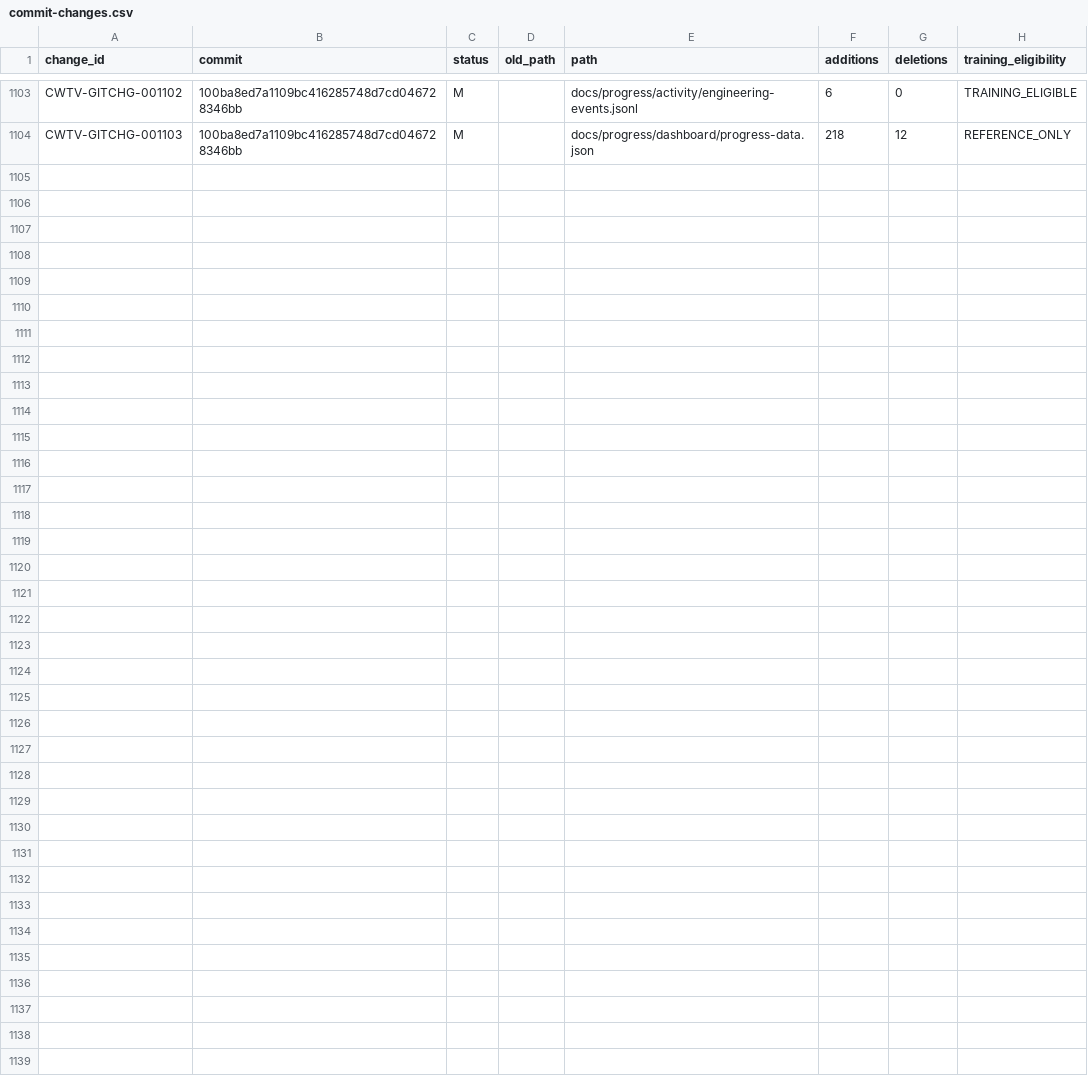
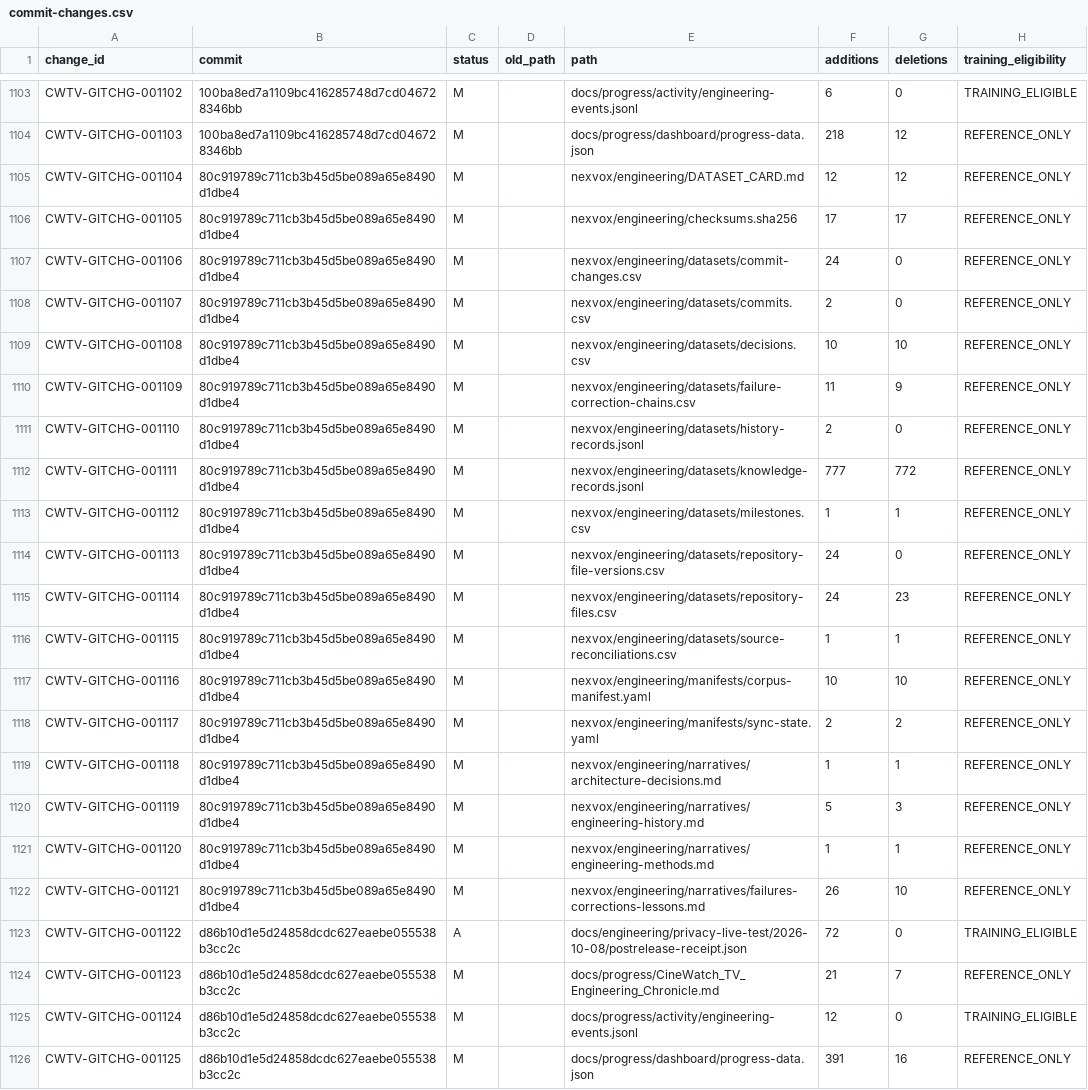
Before and after one commit to Asleki/cinewatch-tv, a CSV file: nexvox/engineering/datasets/commit-changes.csv, drawn as a sheet; only a part is shown, gaps mark what is left out; the diff names each change by its address in the sheet, - before the commit and + after, or states it on an @@ line.

Commit message:
chore(nexvox): project accepted Privacy deployment history
NexVox-Source-Commit: d86b10d1e5d24858dcdc627eaebe055538b3cc2c

NexVox-Projection: true

```diff
--- a/nexvox/engineering/datasets/commit-changes.csv
+++ b/nexvox/engineering/datasets/commit-changes.csv
+row 1105: CWTV-GITCHG-001104 | 80c919789c711cb3b45d5be089a65e8490d1dbe4 | M |  | nexvox/engineering/DATASET_CARD.md | 12 | 12 | REFERENCE_ONLY
+row 1106: CWTV-GITCHG-001105 | 80c919789c711cb3b45d5be089a65e8490d1dbe4 | M |  | nexvox/engineering/checksums.sha256 | 17 | 17 | REFERENCE_ONLY
+row 1107: CWTV-GITCHG-001106 | 80c919789c711cb3b45d5be089a65e8490d1dbe4 | M |  | nexvox/engineering/datasets/commit-changes.csv | 24 | 0 | REFERENCE_ONLY
+row 1108: CWTV-GITCHG-001107 | 80c919789c711cb3b45d5be089a65e8490d1dbe4 | M |  | nexvox/engineering/datasets/commits.csv | 2 | 0 | REFERENCE_ONLY
+row 1109: CWTV-GITCHG-001108 | 80c919789c711cb3b45d5be089a65e8490d1dbe4 | M |  | nexvox/engineering/datasets/decisions.csv | 10 | 10 | REFERENCE_ONLY
+row 1110: CWTV-GITCHG-001109 | 80c919789c711cb3b45d5be089a65e8490d1dbe4 | M |  | nexvox/engineering/datasets/failure-correction-chains.csv | 11 | 9 | REFERENCE_ONLY
+row 1111: CWTV-GITCHG-001110 | 80c919789c711cb3b45d5be089a65e8490d1dbe4 | M |  | nexvox/engineering/datasets/history-records.jsonl | 2 | 0 | REFERENCE_ONLY
+row 1112: CWTV-GITCHG-001111 | 80c919789c711cb3b45d5be089a65e8490d1dbe4 | M |  | nexvox/engineering/datasets/knowledge-records.jsonl | 777 | 772 | REFERENCE_ONLY
+row 1113: CWTV-GITCHG-001112 | 80c919789c711cb3b45d5be089a65e8490d1dbe4 | M |  | nexvox/engineering/datasets/milestones.csv | 1 | 1 | REFERENCE_ONLY
+row 1114: CWTV-GITCHG-001113 | 80c919789c711cb3b45d5be089a65e8490d1dbe4 | M |  | nexvox/engineering/datasets/repository-file-versions.csv | 24 | 0 | REFERENCE_ONLY
+row 1115: CWTV-GITCHG-001114 | 80c919789c711cb3b45d5be089a65e8490d1dbe4 | M |  | nexvox/engineering/datasets/repository-files.csv | 24 | 23 | REFERENCE_ONLY
+row 1116: CWTV-GITCHG-001115 | 80c919789c711cb3b45d5be089a65e8490d1dbe4 | M |  | nexvox/engineering/datasets/source-reconciliations.csv | 1 | 1 | REFERENCE_ONLY
+row 1117: CWTV-GITCHG-001116 | 80c919789c711cb3b45d5be089a65e8490d1dbe4 | M |  | nexvox/engineering/manifests/corpus-manifest.yaml | 10 | 10 | REFERENCE_ONLY
+row 1118: CWTV-GITCHG-001117 | 80c919789c711cb3b45d5be089a65e8490d1dbe4 | M |  | nexvox/engineering/manifests/sync-state.yaml | 2 | 2 | REFERENCE_ONLY
+row 1119: CWTV-GITCHG-001118 | 80c919789c711cb3b45d5be089a65e8490d1dbe4 | M |  | nexvox/engineering/narratives/architecture-decisions.md | 1 | 1 | REFERENCE_ONLY
+row 1120: CWTV-GITCHG-001119 | 80c919789c711cb3b45d5be089a65e8490d1dbe4 | M |  | nexvox/engineering/narratives/engineering-history.md | 5 | 3 | REFERENCE_ONLY
+row 1121: CWTV-GITCHG-001120 | 80c919789c711cb3b45d5be089a65e8490d1dbe4 | M |  | nexvox/engineering/narratives/engineering-methods.md | 1 | 1 | REFERENCE_ONLY
+row 1122: CWTV-GITCHG-001121 | 80c919789c711cb3b45d5be089a65e8490d1dbe4 | M |  | nexvox/engineering/narratives/failures-corrections-lessons.md | 26 | 10 | REFERENCE_ONLY
+row 1123: CWTV-GITCHG-001122 | d86b10d1e5d24858dcdc627eaebe055538b3cc2c | A |  | docs/engineering/privacy-live-test/2026-10-08/postrelease-receipt.json | 72 | 0 | TRAINING_ELIGIBLE
+row 1124: CWTV-GITCHG-001123 | d86b10d1e5d24858dcdc627eaebe055538b3cc2c | M |  | docs/progress/CineWatch_TV_Engineering_Chronicle.md | 21 | 7 | REFERENCE_ONLY
+row 1125: CWTV-GITCHG-001124 | d86b10d1e5d24858dcdc627eaebe055538b3cc2c | M |  | docs/progress/activity/engineering-events.jsonl | 12 | 0 | TRAINING_ELIGIBLE
+row 1126: CWTV-GITCHG-001125 | d86b10d1e5d24858dcdc627eaebe055538b3cc2c | M |  | docs/progress/dashboard/progress-data.json | 391 | 16 | REFERENCE_ONLY
```
Also changed, not shown: nexvox/engineering/datasets/commits.csv, nexvox/engineering/datasets/failure-correction-chains.csv, 16 other files.
